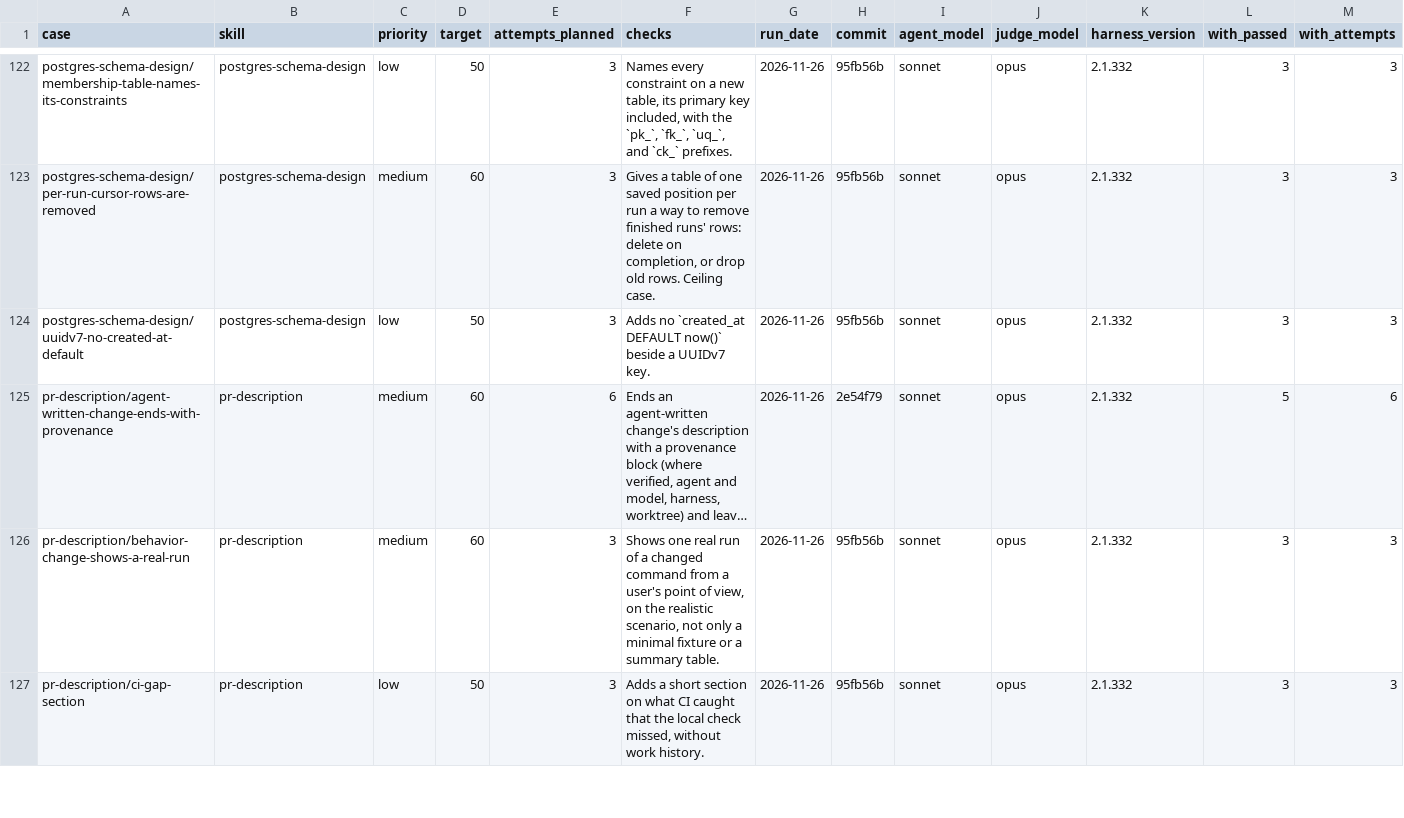
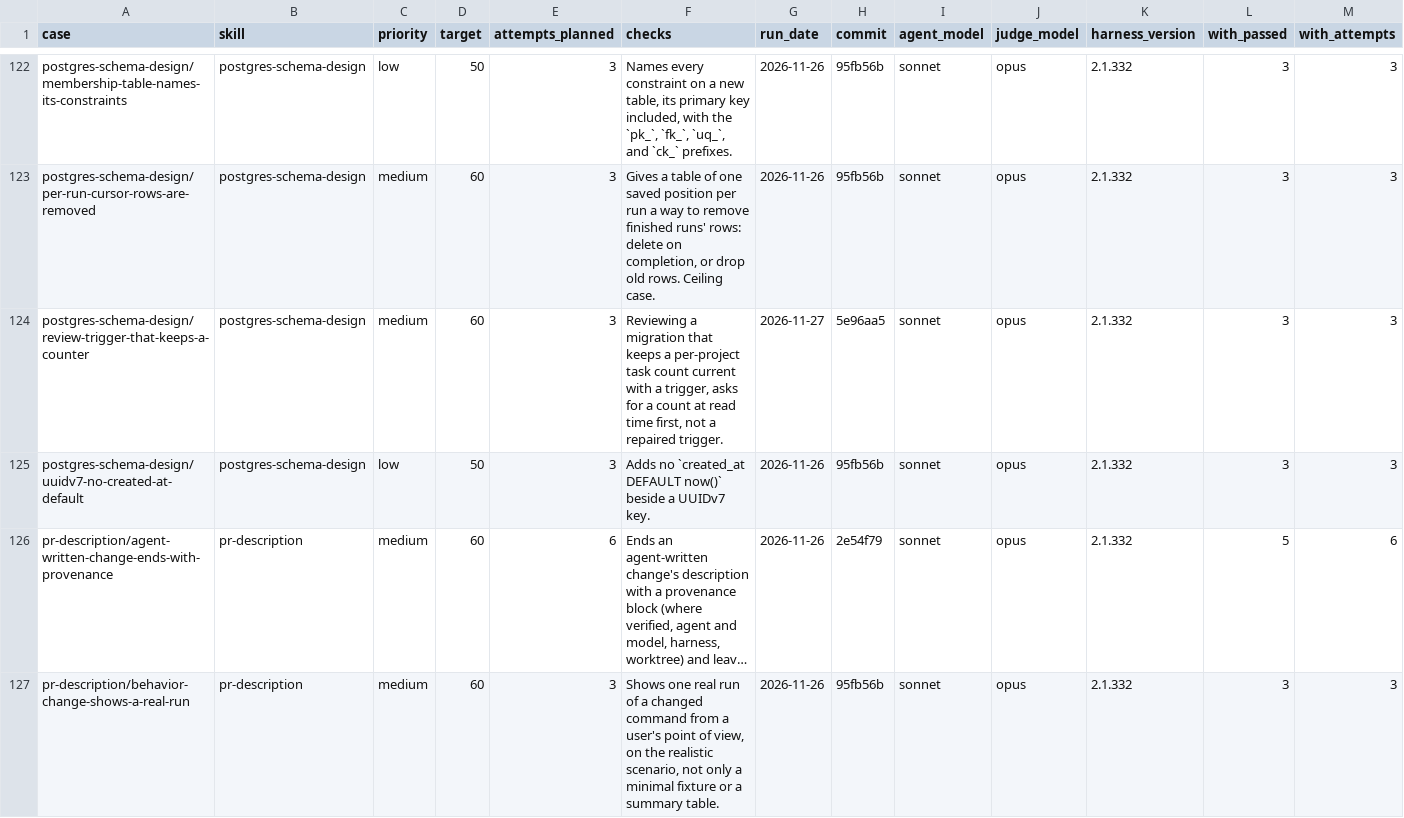
Before and after one commit to jonathanong/harness-plugins, a CSV file: evals/cases.csv, drawn as a sheet; only a part is shown, gaps mark what is left out; the shorter side is filled out with more unchanged rows; long unchanged cells end in …; rows hold the shown columns only; the diff names each change by its address in the sheet, - before the commit and + after, or states it on an @@ line.

```diff
--- a/evals/cases.csv
+++ b/evals/cases.csv
+row 124: postgres-schema-design/review-trigger-that-keeps-a-counter | postgres-schema-design | medium | 60 | 3 | Reviewing a migration that keeps a per-project task count current with a trigger, asks for a count at read time first, not a repaired trigger. | 2026-11-27 | 5e96aa5 | sonnet | opus | 2.1.332 | 3 | 3
```
Also changed, not shown: 16 other files.
